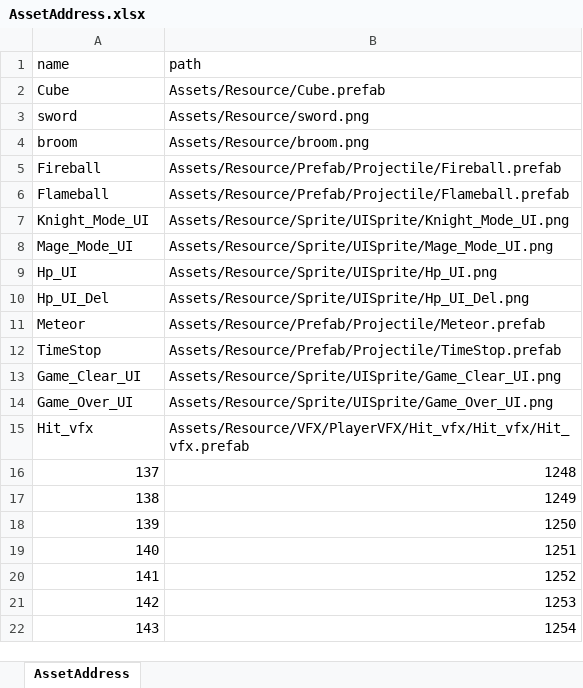
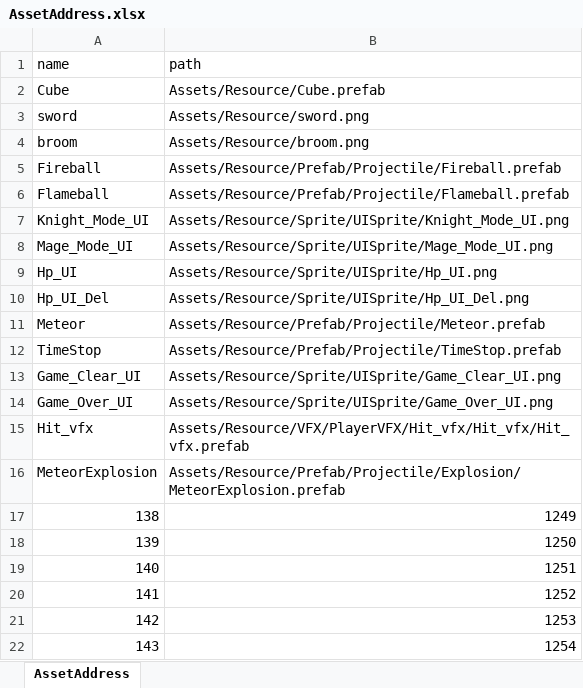
Before and after one commit to Ludning/ProjectOz, an Excel workbook: Assets/Resource/Xlsx/AssetAddress.xlsx, sheet AssetAddress, drawn as a sheet; values as stored, in another font and other column widths than the file's, no borders; removed rows and columns are numbered as before the commit, all else as after; the diff names each change by its address in the sheet, - before the commit and + after, or states it on an @@ line.

Commit message:
[Add] 어드레서블에 메테오 폭발 추가

```diff
--- a/Assets/Resource/Xlsx/AssetAddress.xlsx (sheet AssetAddress)
+++ b/Assets/Resource/Xlsx/AssetAddress.xlsx (sheet AssetAddress)
-row 16: 137 | 1248
+row 16: MeteorExplosion | Assets/Resource/Prefab/Projectile/Explosion/MeteorExplosion.prefab
```
